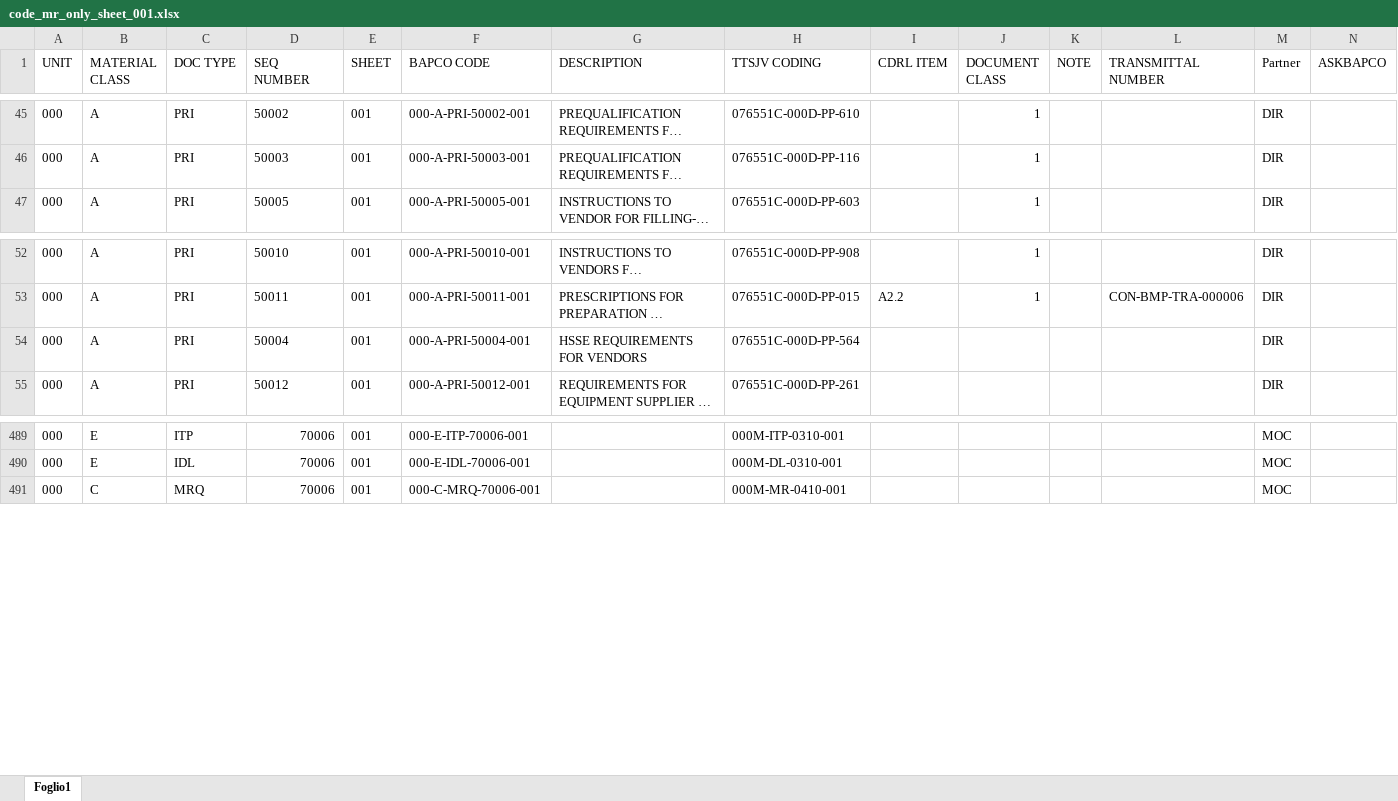
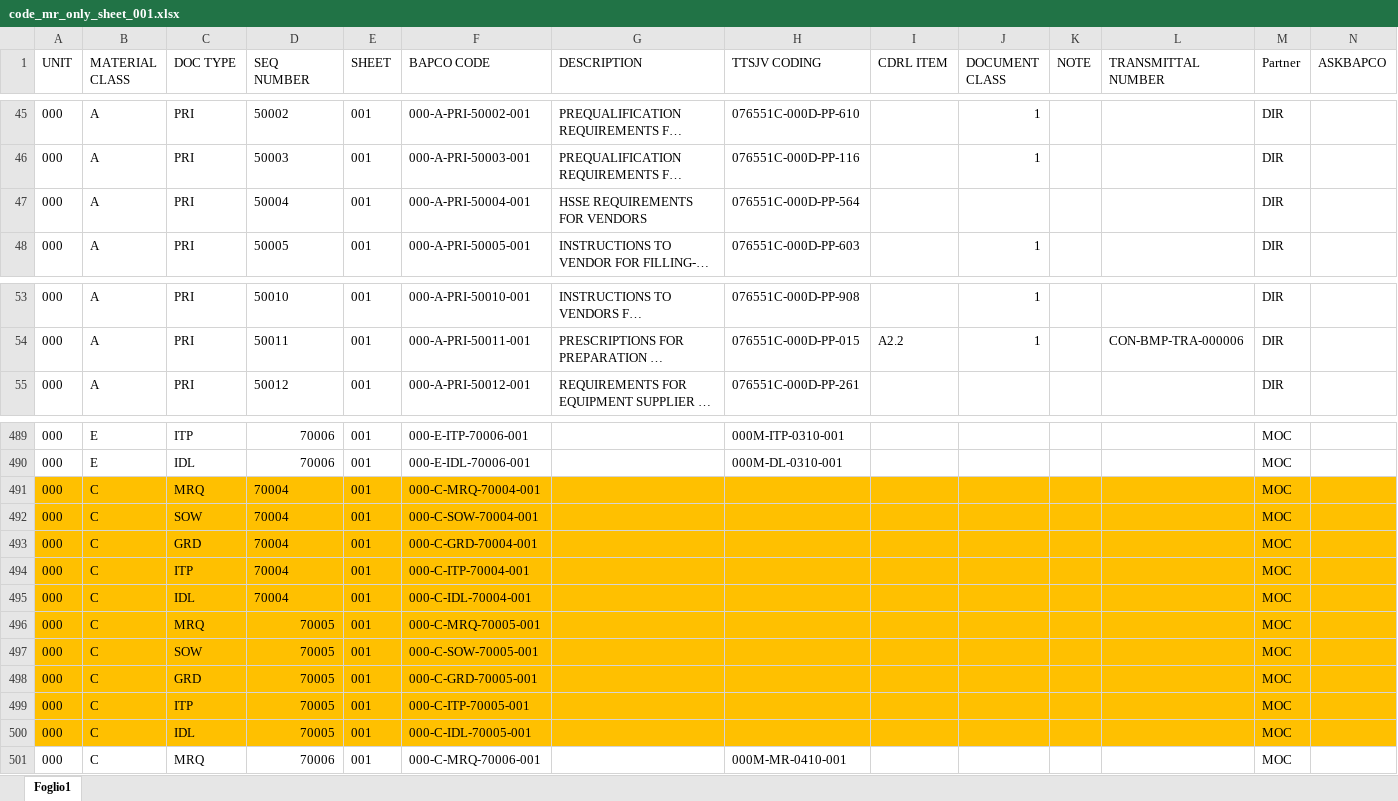
Before and after one commit to mcnigno/webtools, an Excel workbook: app/static/uploads/code_mr_only_sheet_001.xlsx, sheet Foglio1, drawn as a sheet; only a part is shown, gaps mark what is left out; long unchanged cells end in …; values as stored, in another font and other column widths than the file's, no borders; the diff names each change by its address in the sheet, - before the commit and + after, or states it on an @@ line.

```diff
--- a/app/static/uploads/code_mr_only_sheet_001.xlsx (sheet Foglio1)
+++ b/app/static/uploads/code_mr_only_sheet_001.xlsx (sheet Foglio1)
@@ row 54 moved to row 47: 000 @@
+row 491: 000 | C | MRQ | 70004 | 001 | 000-C-MRQ-70004-001 |  |  |  |  |  |  | MOC
+row 492: 000 | C | SOW | 70004 | 001 | 000-C-SOW-70004-001 |  |  |  |  |  |  | MOC
+row 493: 000 | C | GRD | 70004 | 001 | 000-C-GRD-70004-001 |  |  |  |  |  |  | MOC
+row 494: 000 | C | ITP | 70004 | 001 | 000-C-ITP-70004-001 |  |  |  |  |  |  | MOC
+row 495: 000 | C | IDL | 70004 | 001 | 000-C-IDL-70004-001 |  |  |  |  |  |  | MOC
+row 496: 000 | C | MRQ | 70005 | 001 | 000-C-MRQ-70005-001 |  |  |  |  |  |  | MOC
+row 497: 000 | C | SOW | 70005 | 001 | 000-C-SOW-70005-001 |  |  |  |  |  |  | MOC
+row 498: 000 | C | GRD | 70005 | 001 | 000-C-GRD-70005-001 |  |  |  |  |  |  | MOC
+row 499: 000 | C | ITP | 70005 | 001 | 000-C-ITP-70005-001 |  |  |  |  |  |  | MOC
+row 500: 000 | C | IDL | 70005 | 001 | 000-C-IDL-70005-001 |  |  |  |  |  |  | MOC
```
Also changed, not shown: app/static/uploads/CDRL_Item.xlsx, app/static/uploads/DocTypes.xlsx, 8 other files.
